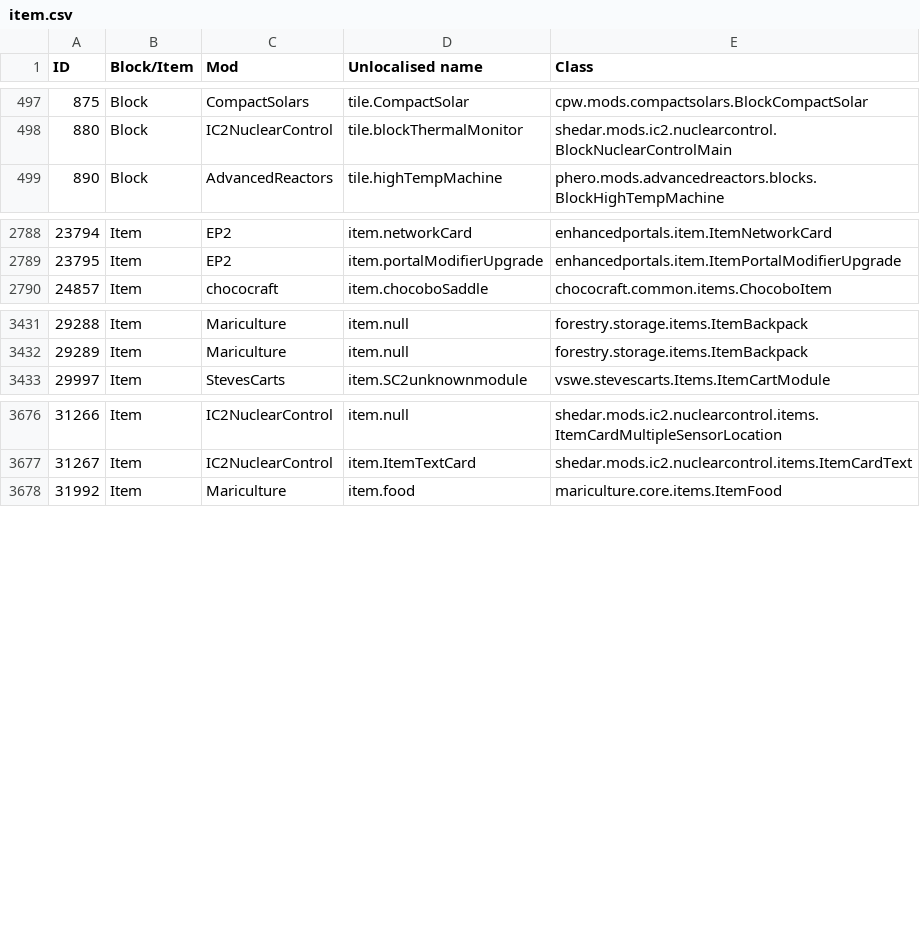
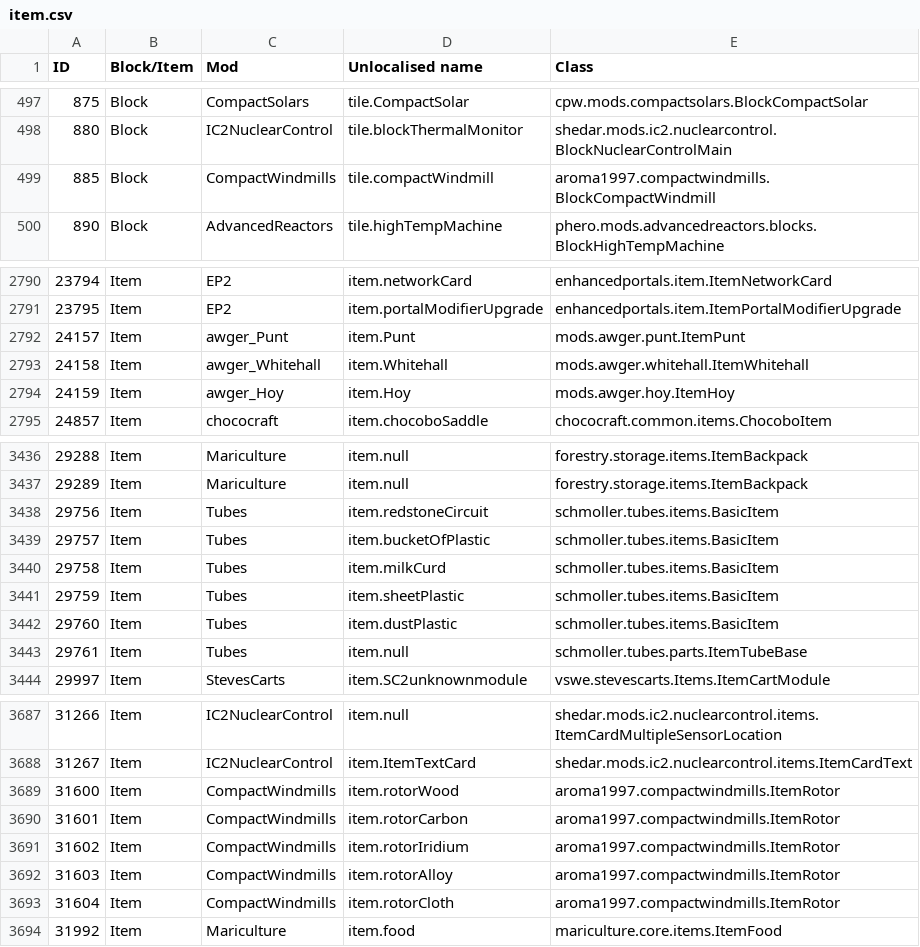
Before and after one commit to KirinDave/ResonantRise, a CSV file: IDMaps/item.csv, drawn as a sheet; only a part is shown, gaps mark what is left out; the diff covers the shown part only; the diff names each change by its address in the sheet, - before the commit and + after, or states it on an @@ line.

Commit message:
Adding new mods
CompactWindmills
Damage Indicators
Small Boats
Tubes

```diff
--- a/IDMaps/item.csv
+++ b/IDMaps/item.csv
+row 499: 885 | Block | CompactWindmills | tile.compactWindmill | aroma1997.compactwindmills.BlockCompactWindmill
+row 2792: 24157 | Item | awger_Punt | item.Punt | mods.awger.punt.ItemPunt
+row 2793: 24158 | Item | awger_Whitehall | item.Whitehall | mods.awger.whitehall.ItemWhitehall
+row 2794: 24159 | Item | awger_Hoy | item.Hoy | mods.awger.hoy.ItemHoy
+row 3438: 29756 | Item | Tubes | item.redstoneCircuit | schmoller.tubes.items.BasicItem
+row 3439: 29757 | Item | Tubes | item.bucketOfPlastic | schmoller.tubes.items.BasicItem
+row 3440: 29758 | Item | Tubes | item.milkCurd | schmoller.tubes.items.BasicItem
+row 3441: 29759 | Item | Tubes | item.sheetPlastic | schmoller.tubes.items.BasicItem
+row 3442: 29760 | Item | Tubes | item.dustPlastic | schmoller.tubes.items.BasicItem
+row 3443: 29761 | Item | Tubes | item.null | schmoller.tubes.parts.ItemTubeBase
+row 3689: 31600 | Item | CompactWindmills | item.rotorWood | aroma1997.compactwindmills.ItemRotor
+row 3690: 31601 | Item | CompactWindmills | item.rotorCarbon | aroma1997.compactwindmills.ItemRotor
+row 3691: 31602 | Item | CompactWindmills | item.rotorIridium | aroma1997.compactwindmills.ItemRotor
+row 3692: 31603 | Item | CompactWindmills | item.rotorAlloy | aroma1997.compactwindmills.ItemRotor
+row 3693: 31604 | Item | CompactWindmills | item.rotorCloth | aroma1997.compactwindmills.ItemRotor
```
Also changed, not shown: 1 added row elsewhere in this file, 17 other files.
